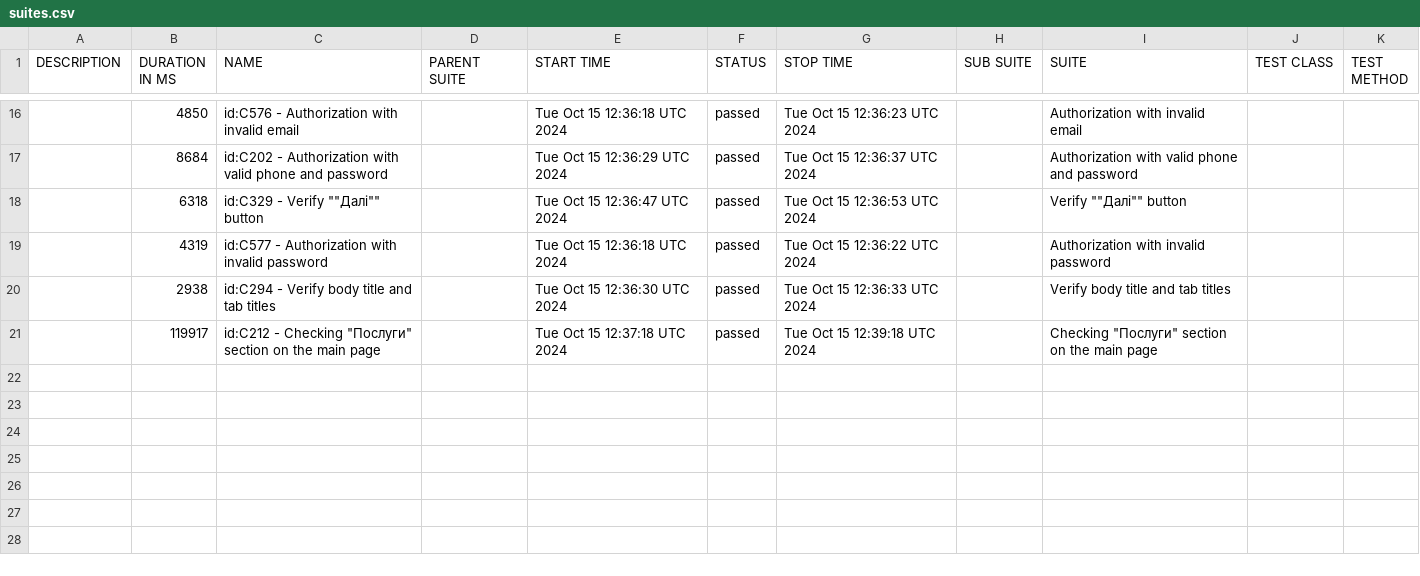
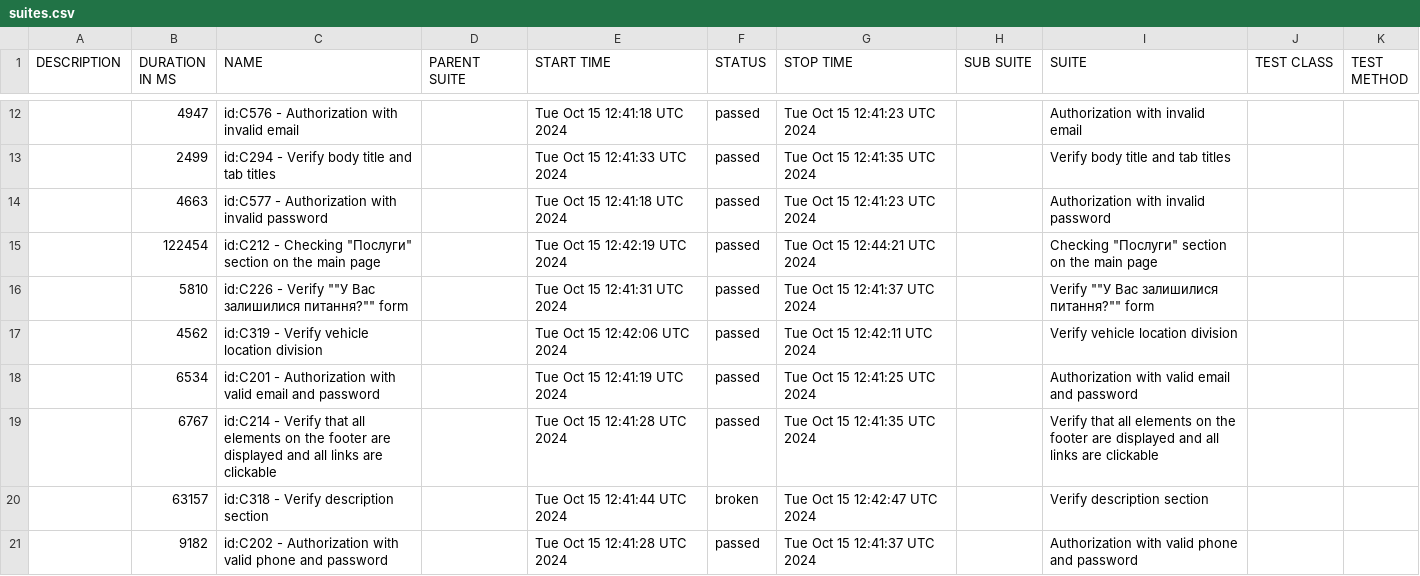
Before and after one commit to borderForNoone/WebdriverIOTypeScriptRentzila, a CSV file: data/suites.csv, drawn as a sheet; only a part is shown, gaps mark what is left out; the diff covers the shown part only.

```diff
--- a/data/suites.csv
+++ b/data/suites.csv
@@ -16,6 +12,10 @@
-"","4850","id:C576 - Authorization with invalid email","","Tue Oct 15 12:36:18 UTC 2024","passed","Tue Oct 15 12:36:23 UTC 2024","","Authorization with invalid email","",""
-"","8684","id:C202 - Authorization with valid phone and password","","Tue Oct 15 12:36:29 UTC 2024","passed","Tue Oct 15 12:36:37 UTC 2024","","Authorization with valid phone and password","",""
-"","6318","id:C329 - Verify """"Далі"""" button","","Tue Oct 15 12:36:47 UTC 2024","passed","Tue Oct 15 12:36:53 UTC 2024","","Verify """"Далі"""" button","",""
-"","4319","id:C577 - Authorization with invalid password","","Tue Oct 15 12:36:18 UTC 2024","passed","Tue Oct 15 12:36:22 UTC 2024","","Authorization with invalid password","",""
-"","2938","id:C294 - Verify body title and tab titles","","Tue Oct 15 12:36:30 UTC 2024","passed","Tue Oct 15 12:36:33 UTC 2024","","Verify body title and tab titles","",""
-"","119917","id:C212 - Checking ""Послуги"" section on the main page","","Tue Oct 15 12:37:18 UTC 2024","passed","Tue Oct 15 12:39:18 UTC 2024","","Checking ""Послуги"" section on the main page","",""
+"","4947","id:C576 - Authorization with invalid email","","Tue Oct 15 12:41:18 UTC 2024","passed","Tue Oct 15 12:41:23 UTC 2024","","Authorization with invalid email","",""
+"","2499","id:C294 - Verify body title and tab titles","","Tue Oct 15 12:41:33 UTC 2024","passed","Tue Oct 15 12:41:35 UTC 2024","","Verify body title and tab titles","",""
+"","4663","id:C577 - Authorization with invalid password","","Tue Oct 15 12:41:18 UTC 2024","passed","Tue Oct 15 12:41:23 UTC 2024","","Authorization with invalid password","",""
+"","122454","id:C212 - Checking ""Послуги"" section on the main page","","Tue Oct 15 12:42:19 UTC 2024","passed","Tue Oct 15 12:44:21 UTC 2024","","Checking ""Послуги"" section on the main page","",""
+"","5810","id:C226 - Verify """"У Вас залишилися питання?"""" form","","Tue Oct 15 12:41:31 UTC 2024","passed","Tue Oct 15 12:41:37 UTC 2024","","Verify """"У Вас залишилися питання?"""" form","",""
+"","4562","id:C319 - Verify vehicle location division","","Tue Oct 15 12:42:06 UTC 2024","passed","Tue Oct 15 12:42:11 UTC 2024","","Verify vehicle location division","",""
+"","6534","id:C201 - Authorization with valid email and password","","Tue Oct 15 12:41:19 UTC 2024","passed","Tue Oct 15 12:41:25 UTC 2024","","Authorization with valid email and password","",""
+"","6767","id:C214 - Verify that all elements on the footer are displayed and all links are clickable","","Tue Oct 15 12:41:28 UTC 2024","passed","Tue Oct 15 12:41:35 UTC 2024","","Verify that all elements on the footer are displayed and all links are clickable","",""
+"","63157","id:C318 - Verify description section","","Tue Oct 15 12:41:44 UTC 2024","broken","Tue Oct 15 12:42:47 UTC 2024","","Verify description section","",""
+"","9182","id:C202 - Authorization with valid phone and password","","Tue Oct 15 12:41:28 UTC 2024","passed","Tue Oct 15 12:41:37 UTC 2024","","Authorization with valid phone and password","",""
```
Also changed, not shown: 4 added rows, 8 removed rows and 18 edited cells elsewhere in this file, data/behaviors.csv, 57 other files.
